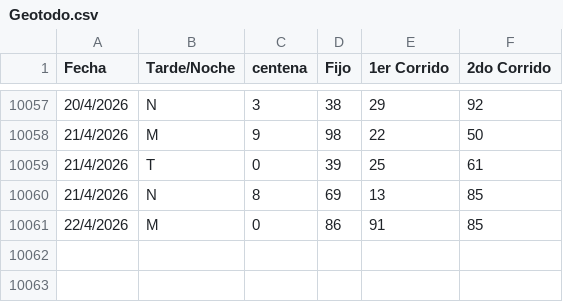
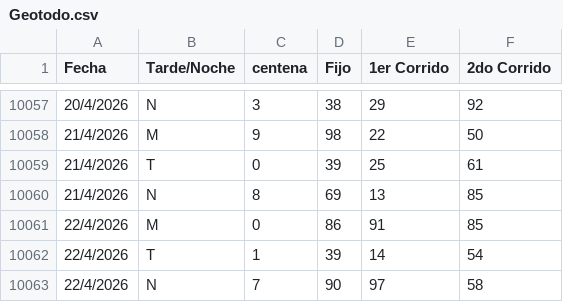
Before and after one commit to fantasmaopera735/Buscaflo, a CSV file: Geotodo.csv, drawn as a sheet; only a part is shown, gaps mark what is left out.

Commit message:
Update Geotodo.csv

```diff
--- a/Geotodo.csv
+++ b/Geotodo.csv
@@ -10061 +10061,3 @@ Fecha;Tarde/Noche;centena ;Fijo;1er Corrido;2do Corrido
 22/4/2026;M;0;86;91;85
+22/4/2026;T;1;39;14;54
+22/4/2026;N;7;90;97;58
```
